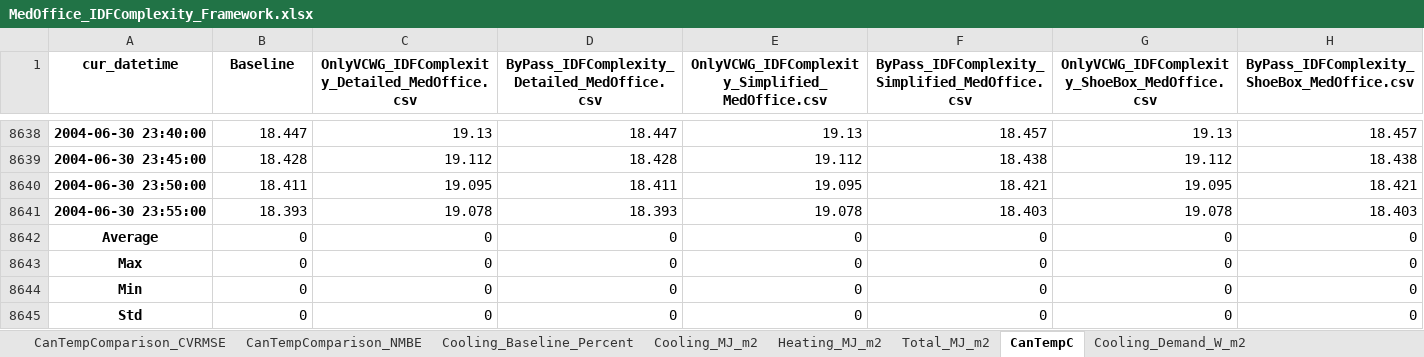
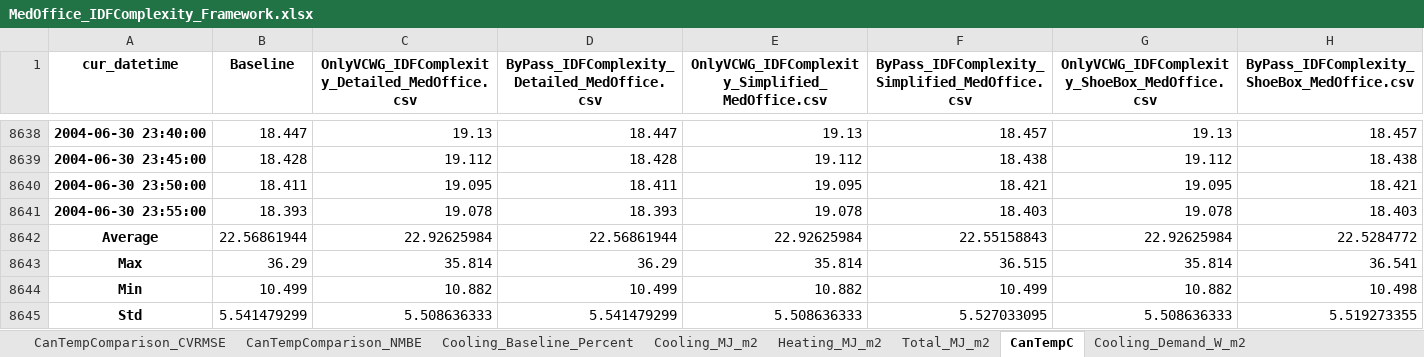
Before and after one commit to xixihaha1995/VCWG_EP_Experiments, an Excel workbook: A_prepost_processing/Chicago_MedOffice_IDFComplexity/MedOffice_IDFComplexity_Framework.xlsx, sheet CanTempC, drawn as a sheet; only a part is shown, gaps mark what is left out; values as stored, in another font and other column widths than the file's, no borders; charts and pictures not drawn; the diff names each change by its address in the sheet, - before the commit and + after, or states it on an @@ line.

Commit message:
to get the data needed for vector cases

```diff
--- a/A_prepost_processing/Chicago_MedOffice_IDFComplexity/MedOffice_IDFComplexity_Framework.xlsx (sheet CanTempC)
+++ b/A_prepost_processing/Chicago_MedOffice_IDFComplexity/MedOffice_IDFComplexity_Framework.xlsx (sheet CanTempC)
-B8642 (Baseline): 0
+B8642 (Baseline): 22.56861944
-C8642: 0
+C8642: 22.92625984
-D8642: 0
+D8642: 22.56861944
-E8642: 0
+E8642: 22.92625984
-F8642: 0
+F8642: 22.55158843
-G8642: 0
+G8642: 22.92625984
-H8642: 0
+H8642: 22.5284772
-B8643 (Baseline): 0
+B8643 (Baseline): 36.29
-C8643: 0
+C8643: 35.814
-D8643: 0
+D8643: 36.29
-E8643: 0
+E8643: 35.814
-F8643: 0
+F8643: 36.515
-G8643: 0
+G8643: 35.814
-H8643: 0
+H8643: 36.541
-B8644 (Baseline): 0
+B8644 (Baseline): 10.499
-C8644: 0
+C8644: 10.882
-D8644: 0
+D8644: 10.499
-E8644: 0
+E8644: 10.882
-F8644: 0
+F8644: 10.499
-G8644: 0
+G8644: 10.882
-H8644: 0
+H8644: 10.498
-B8645 (Baseline): 0
+B8645 (Baseline): 5.541479299
-C8645: 0
+C8645: 5.508636333
-D8645: 0
+D8645: 5.541479299
-E8645: 0
+E8645: 5.508636333
-F8645: 0
+F8645: 5.527033095
-G8645: 0
+G8645: 5.508636333
-H8645: 0
+H8645: 5.519273355
```
Also changed, not shown: charts or pictures, 16 other files.
